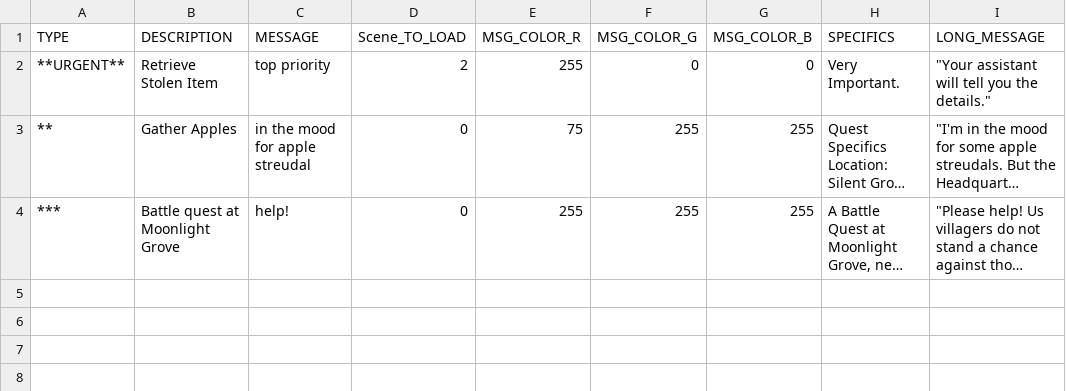
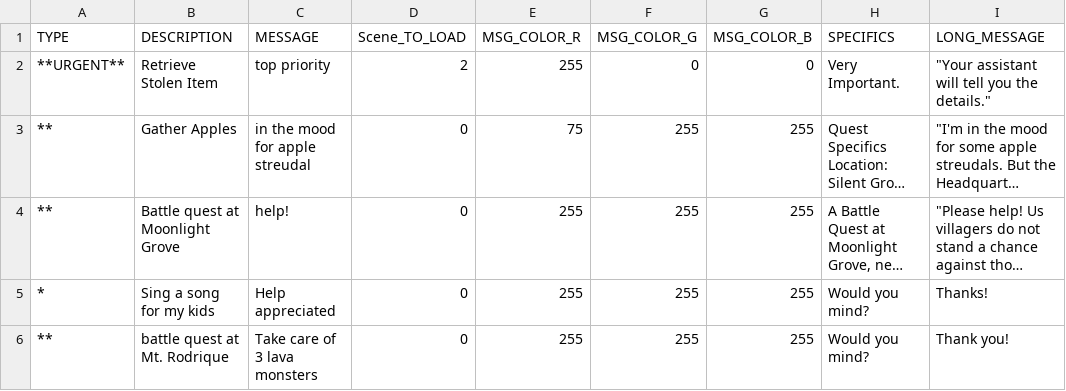
Before and after one commit to GillianYue/Bubbla, a CSV file: Assets/Dialogue/Quests.csv, drawn as a sheet; long unchanged cells end in …; the diff names each change by its address in the sheet, - before the commit and + after, or states it on an @@ line.

```diff
--- a/Assets/Dialogue/Quests.csv
+++ b/Assets/Dialogue/Quests.csv
-A4 (TYPE): ***
+A4 (TYPE): **
+row 5: * | Sing a song for my kids | Help appreciated | 0 | 255 | 255 | 255 | Would you mind? | Thanks!
+row 6: ** | battle quest at Mt. Rodrique | Take care of 3 lava monsters | 0 | 255 | 255 | 255 | Would you mind? | Thank you!
```
Also changed, not shown: 10 other files.
